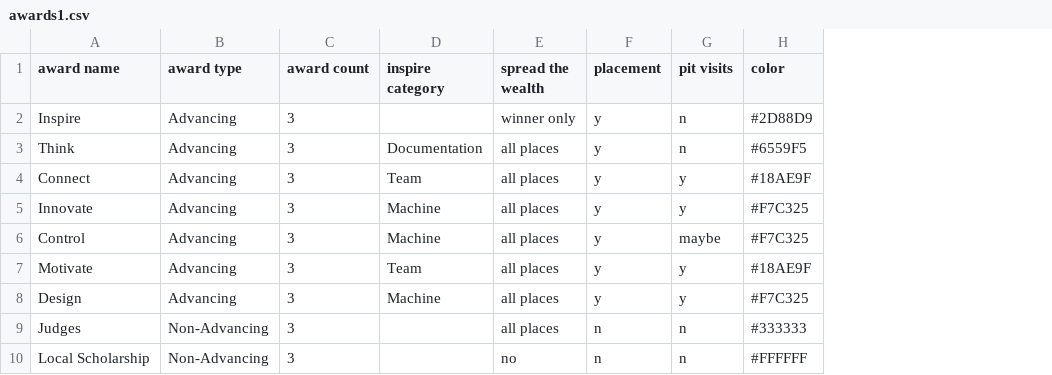
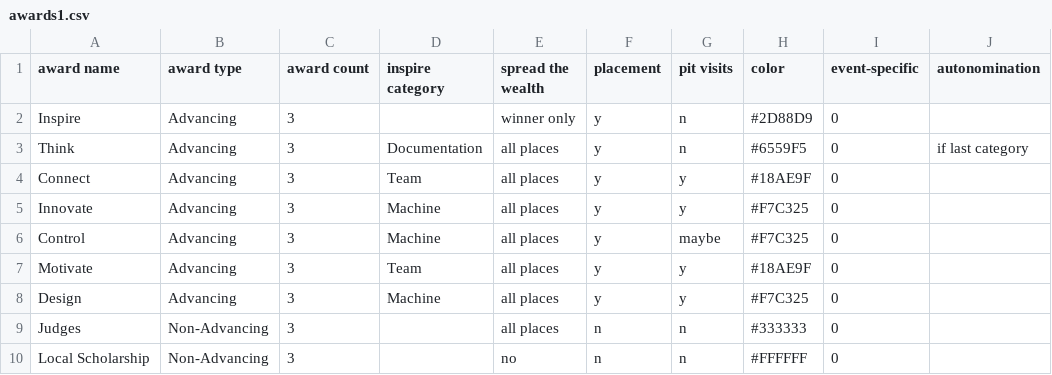
Before and after one commit to Hixie/jaa, a CSV file: app/test_data/awards1.csv, drawn as a sheet; the diff names each change by its address in the sheet, - before the commit and + after, or states it on an @@ line.

Commit message:
Autonomination

```diff
--- a/app/test_data/awards1.csv
+++ b/app/test_data/awards1.csv
+column I (event-specific), rows 2-10: all 0
+column J (autonomination), row 3: if last category
```
Also changed, not shown: 6 other files.
